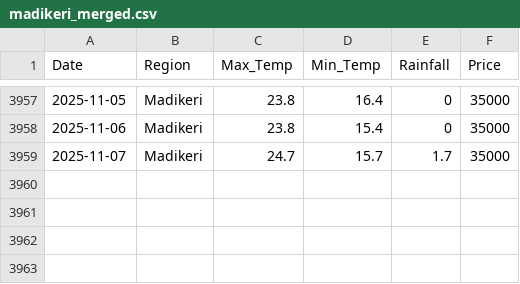
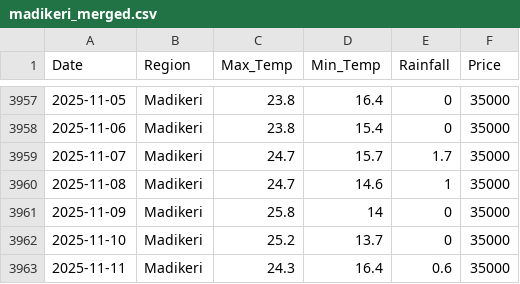
Before and after one commit to Mythri-K-R/pepper_price_project, a CSV file: data/madikeri_merged.csv, drawn as a sheet; only a part is shown, gaps mark what is left out.

```diff
--- a/data/madikeri_merged.csv
+++ b/data/madikeri_merged.csv
@@ -3959 +3959,5 @@ Date,Region,Max_Temp,Min_Temp,Rainfall,Price
 2025-11-07,Madikeri,24.7,15.7,1.7,35000
+2025-11-08,Madikeri,24.7,14.6,1,35000
+2025-11-09,Madikeri,25.8,14,0,35000
+2025-11-10,Madikeri,25.2,13.7,0,35000
+2025-11-11,Madikeri,24.3,16.4,0.6,35000
```
Also changed, not shown: data/chikkamagaluru_merged.csv, data/sirsi_merged.csv, 9 other files.
